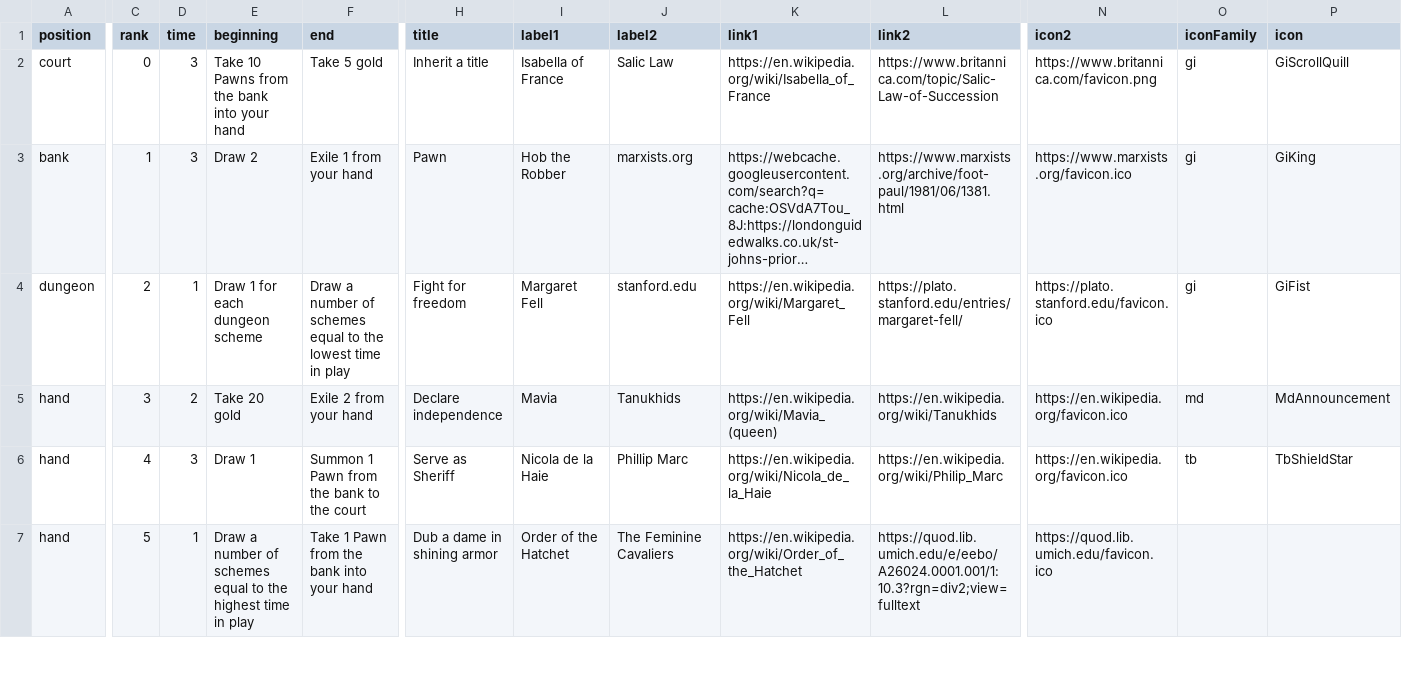
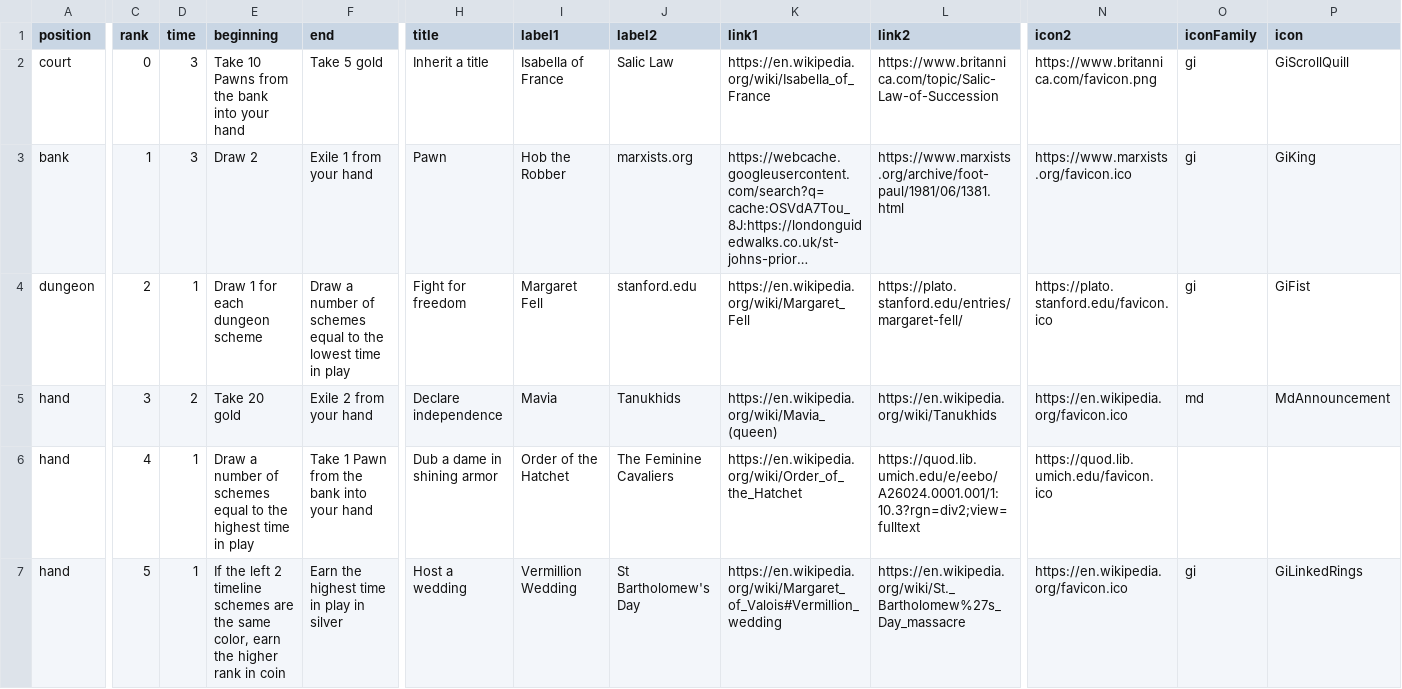
Before and after one commit to davidystephenson/empress, a CSV file: plots.csv, drawn as a sheet; only a part is shown, gaps mark what is left out; long unchanged cells end in …; the diff covers the shown part only; the diff names each change by its address in the sheet, - before the commit and + after, or states it on an @@ line.

Commit message:
Force 5 in hand

```diff
--- a/plots.csv
+++ b/plots.csv
-D6 (time): 3
+D6 (time): 1
-E6 (beginning): Draw 1
+E6 (beginning): Draw a number of schemes equal to the highest time in play
-F6 (end): Summon 1 Pawn from the bank to the court
+F6 (end): Take 1 Pawn from the bank into your hand
-H6 (title): Serve as Sheriff
+H6 (title): Dub a dame in shining armor
-I6 (label1): Nicola de la Haie
+I6 (label1): Order of the Hatchet
-J6 (label2): Phillip Marc
+J6 (label2): The Feminine Cavaliers
-K6 (link1): https://en.wikipedia.org/wiki/Nicola_de_la_Haie
+K6 (link1): https://en.wikipedia.org/wiki/Order_of_the_Hatchet
-L6 (link2): https://en.wikipedia.org/wiki/Philip_Marc
+L6 (link2): https://quod.lib.umich.edu/e/eebo/A26024.0001.001/1:10.3?rgn=div2;view=fulltext
-N6 (icon2): https://en.wikipedia.org/favicon.ico
+N6 (icon2): https://quod.lib.umich.edu/favicon.ico
-O6 (iconFamily): tb
+O6 (iconFamily): (empty)
-P6 (icon): TbShieldStar
+P6 (icon): (empty)
-E7 (beginning): Draw a number of schemes equal to the highest time in play
+E7 (beginning): If the left 2 timeline schemes are the same color, earn the higher rank in coin
-F7 (end): Take 1 Pawn from the bank into your hand
+F7 (end): Earn the highest time in play in silver
-H7 (title): Dub a dame in shining armor
+H7 (title): Host a wedding
-I7 (label1): Order of the Hatchet
+I7 (label1): Vermillion Wedding
-J7 (label2): The Feminine Cavaliers
+J7 (label2): St Bartholomew's Day
-K7 (link1): https://en.wikipedia.org/wiki/Order_of_the_Hatchet
+K7 (link1): https://en.wikipedia.org/wiki/Margaret_of_Valois#Vermillion_wedding
-L7 (link2): https://quod.lib.umich.edu/e/eebo/A26024.0001.001/1:10.3?rgn=div2;view=fulltext
+L7 (link2): https://en.wikipedia.org/wiki/St._Bartholomew%27s_Day_massacre
-N7 (icon2): https://quod.lib.umich.edu/favicon.ico
+N7 (icon2): https://en.wikipedia.org/favicon.ico
-O7 (iconFamily): (empty)
+O7 (iconFamily): gi
-P7 (icon): (empty)
+P7 (icon): GiLinkedRings
```
Also changed, not shown: 65 edited cells elsewhere in this file, 2 other files.
